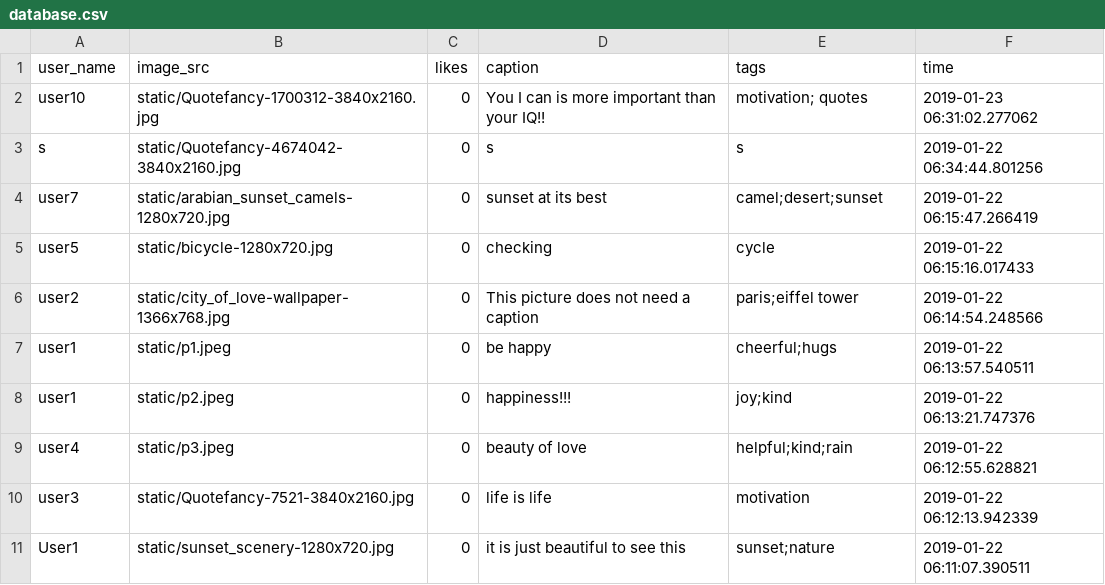
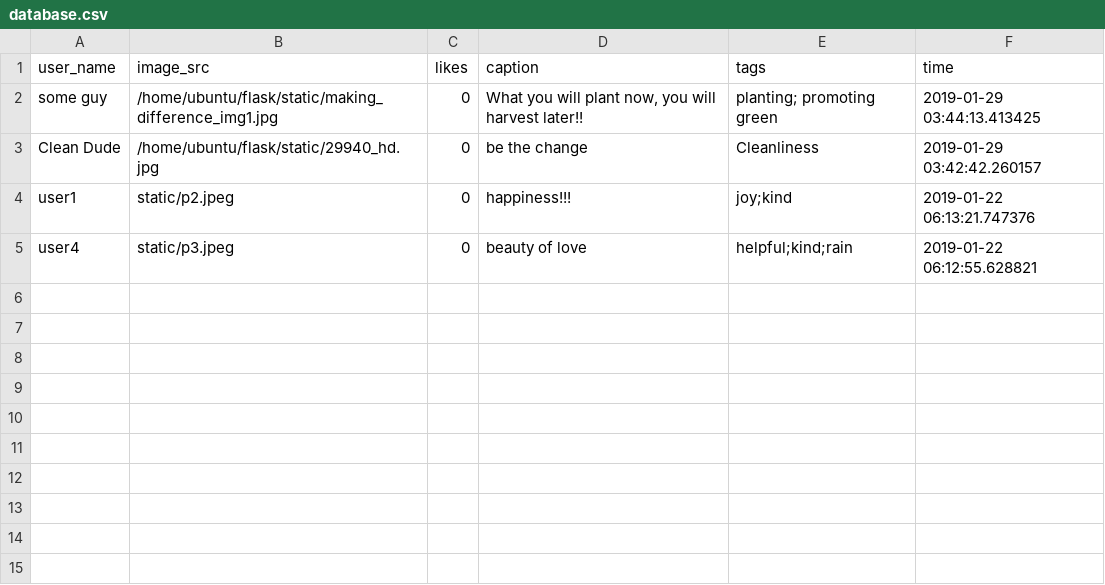
Before and after one commit to mehulgarg/cloud_computing_project, a CSV file: database.csv, drawn as a sheet.

```diff
--- a/database.csv
+++ b/database.csv
@@ -1,11 +1,5 @@
 user_name,image_src,likes,caption,tags,time
-user10,static/Quotefancy-1700312-3840x2160.jpg,0,You I can is more important than your IQ!!,motivation; quotes,2019-01-23 06:31:02.277062
-s,static/Quotefancy-4674042-3840x2160.jpg,0,s,s,2019-01-22 06:34:44.801256
-user7,static/arabian_sunset_camels-1280x720.jpg,0,sunset at its best,camel;desert;sunset,2019-01-22 06:15:47.266419
-user5,static/bicycle-1280x720.jpg,0,checking,cycle,2019-01-22 06:15:16.017433
-user2,static/city_of_love-wallpaper-1366x768.jpg,0,This picture does not need a caption,paris;eiffel tower,2019-01-22 06:14:54.248566
-user1,static/p1.jpeg,0,be happy,cheerful;hugs,2019-01-22 06:13:57.540511
+some guy,/home/ubuntu/flask/static/making_difference_img1.jpg,0,"What you will plant now, you will harvest later!!",planting; promoting green,2019-01-29 03:44:13.413425
+Clean Dude,/home/ubuntu/flask/static/29940_hd.jpg,0,be the change,Cleanliness,2019-01-29 03:42:42.260157
 user1,static/p2.jpeg,0,happiness!!!,joy;kind,2019-01-22 06:13:21.747376
 user4,static/p3.jpeg,0,beauty of love,helpful;kind;rain,2019-01-22 06:12:55.628821
-user3,static/Quotefancy-7521-3840x2160.jpg,0,life is life,motivation,2019-01-22 06:12:13.942339
-User1,static/sunset_scenery-1280x720.jpg,0,it is just beautiful to see this,sunset;nature,2019-01-22 06:11:07.390511
```
Also changed, not shown: 13 other files.
